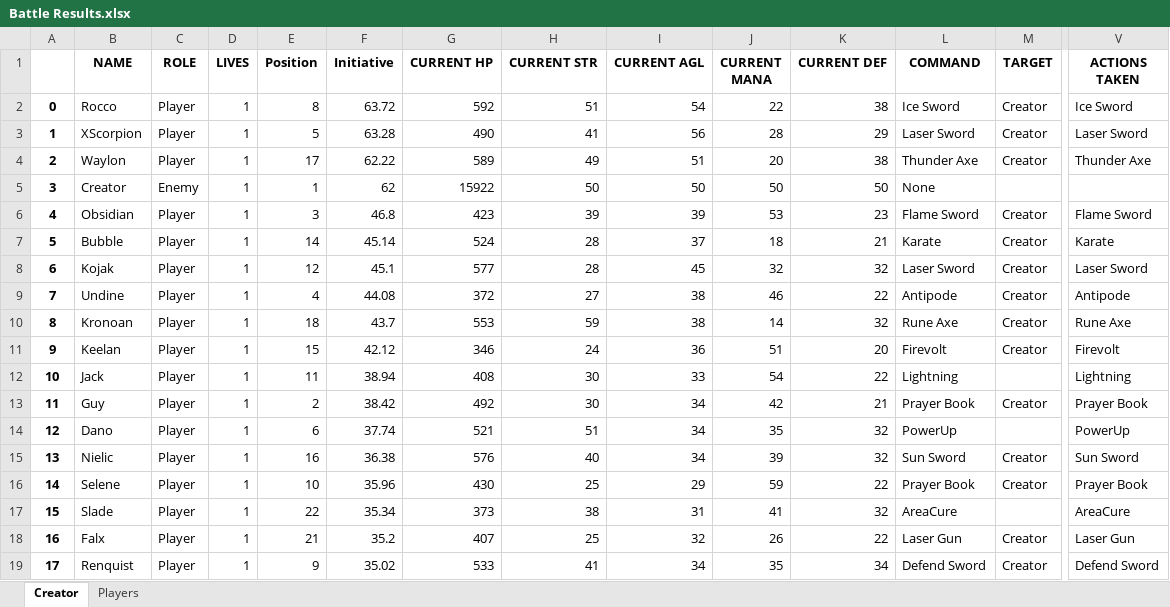
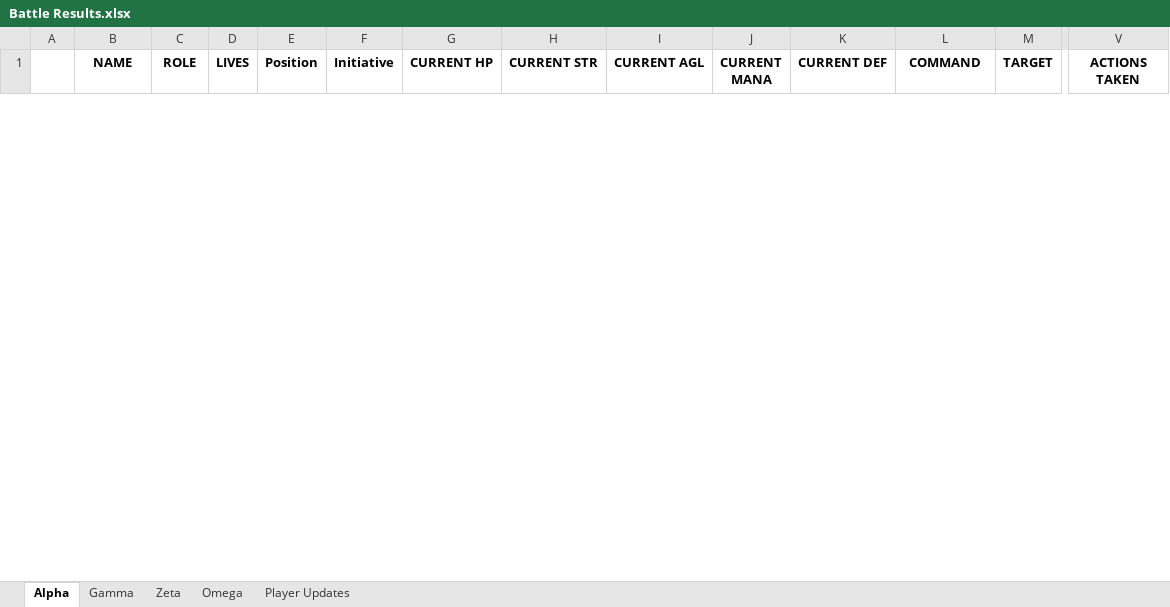
Before and after one commit to ActionIV/pillar, an Excel workbook: Battle Results.xlsx, sheet Alpha, drawn as a sheet; only a part is shown, gaps mark what is left out; values as stored, in another font and other column widths than the file's, no borders; removed rows and columns are numbered as before the commit, all else as after; rows hold the shown columns only; the diff covers the shown part only; the diff names each change by its address in the sheet, - before the commit and + after, or states it on an @@ line.

```diff
--- a/Battle Results.xlsx (sheet Alpha)
+++ b/Battle Results.xlsx (sheet Alpha)
-sheet tab: Creator
+sheet tab: Alpha
-sheet tab: Players
+sheet tab: Gamma
+sheet tab: Zeta
+sheet tab: Omega
+sheet tab: Player Updates
-row 2: 0 | Rocco | Player | 1 | 8 | 63.72 | 592 | 51 | 54 | 22 | 38 | Ice Sword | Creator | Ice Sword
-row 3: 1 | XScorpion | Player | 1 | 5 | 63.28 | 490 | 41 | 56 | 28 | 29 | Laser Sword | Creator | Laser Sword
-row 4: 2 | Waylon | Player | 1 | 17 | 62.22 | 589 | 49 | 51 | 20 | 38 | Thunder Axe | Creator | Thunder Axe
-row 5: 3 | Creator | Enemy | 1 | 1 | 62 | 15922 | 50 | 50 | 50 | 50 | None
-row 6: 4 | Obsidian | Player | 1 | 3 | 46.8 | 423 | 39 | 39 | 53 | 23 | Flame Sword | Creator | Flame Sword
-row 7: 5 | Bubble | Player | 1 | 14 | 45.14 | 524 | 28 | 37 | 18 | 21 | Karate | Creator | Karate
-row 8: 6 | Kojak | Player | 1 | 12 | 45.1 | 577 | 28 | 45 | 32 | 32 | Laser Sword | Creator | Laser Sword
-row 9: 7 | Undine | Player | 1 | 4 | 44.08 | 372 | 27 | 38 | 46 | 22 | Antipode | Creator | Antipode
-row 10: 8 | Kronoan | Player | 1 | 18 | 43.7 | 553 | 59 | 38 | 14 | 32 | Rune Axe | Creator | Rune Axe
-row 11: 9 | Keelan | Player | 1 | 15 | 42.12 | 346 | 24 | 36 | 51 | 20 | Firevolt | Creator | Firevolt
-row 12: 10 | Jack | Player | 1 | 11 | 38.94 | 408 | 30 | 33 | 54 | 22 | Lightning |  | Lightning
-row 13: 11 | Guy | Player | 1 | 2 | 38.42 | 492 | 30 | 34 | 42 | 21 | Prayer Book | Creator | Prayer Book
-row 14: 12 | Dano | Player | 1 | 6 | 37.74 | 521 | 51 | 34 | 35 | 32 | PowerUp |  | PowerUp
-row 15: 13 | Nielic | Player | 1 | 16 | 36.38 | 576 | 40 | 34 | 39 | 32 | Sun Sword | Creator | Sun Sword
-row 16: 14 | Selene | Player | 1 | 10 | 35.96 | 430 | 25 | 29 | 59 | 22 | Prayer Book | Creator | Prayer Book
-row 17: 15 | Slade | Player | 1 | 22 | 35.34 | 373 | 38 | 31 | 41 | 32 | AreaCure |  | AreaCure
-row 18: 16 | Falx | Player | 1 | 21 | 35.2 | 407 | 25 | 32 | 26 | 22 | Laser Gun | Creator | Laser Gun
-row 19: 17 | Renquist | Player | 1 | 9 | 35.02 | 533 | 41 | 34 | 35 | 34 | Defend Sword | Creator | Defend Sword
```
Also changed, not shown: 8 added rows and 6 removed rows elsewhere in this sheet, sheet Gamma, Battle Log.xlsm, 1 other file.
